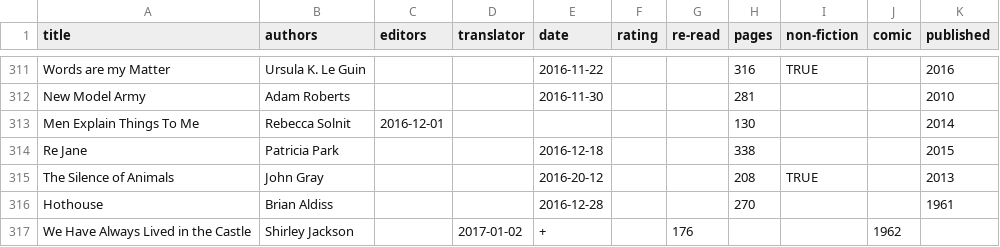
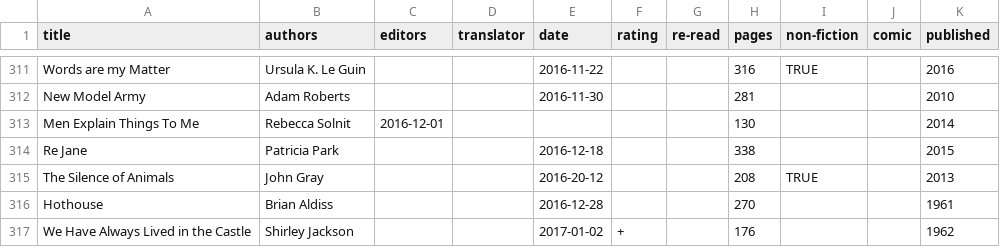
Before and after one commit to tomgp/tomgp.github.io, a CSV file: data/books.csv, drawn as a sheet; only a part is shown, gaps mark what is left out.

Commit message:
data fix

```diff
--- a/data/books.csv
+++ b/data/books.csv
@@ -316,2 +316,2 @@ The Silence of Animals,John Gray,,,2016-20-12,,,208,TRUE,,2013
 Hothouse,Brian Aldiss,,,2016-12-28,,,270,,,1961
-We Have Always Lived in the Castle,Shirley Jackson,,2017-01-02,+,,176,,,1962
+We Have Always Lived in the Castle,Shirley Jackson,,,2017-01-02,+,,176,,,1962
```
